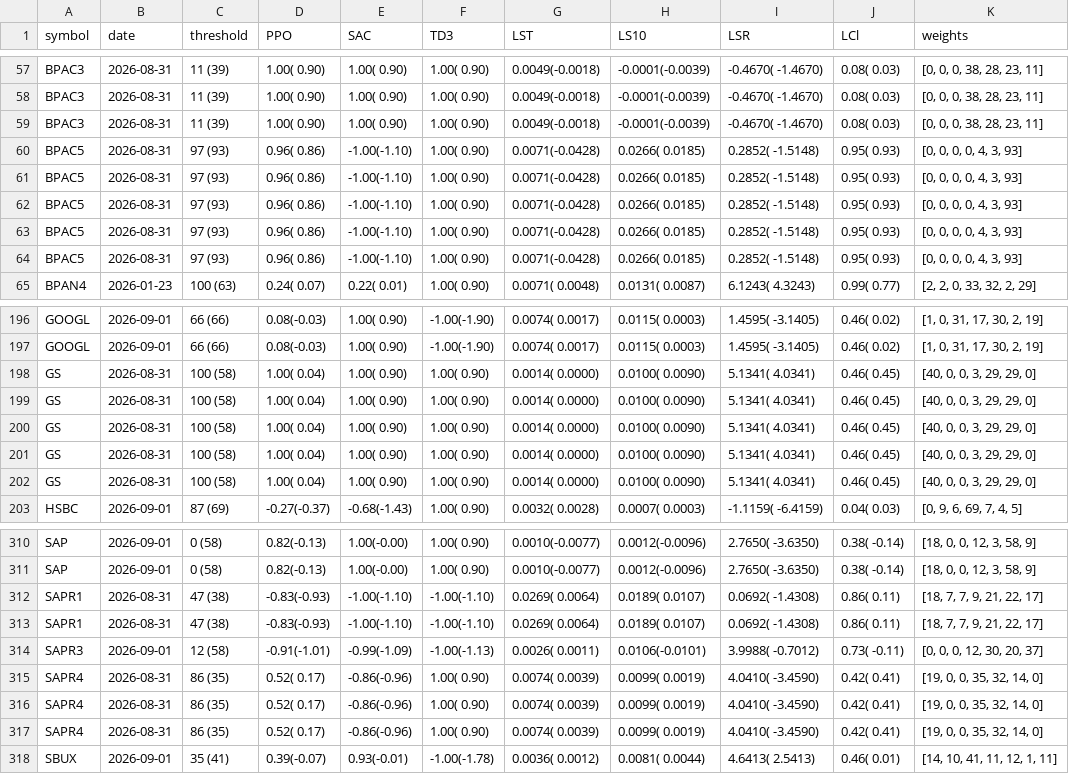
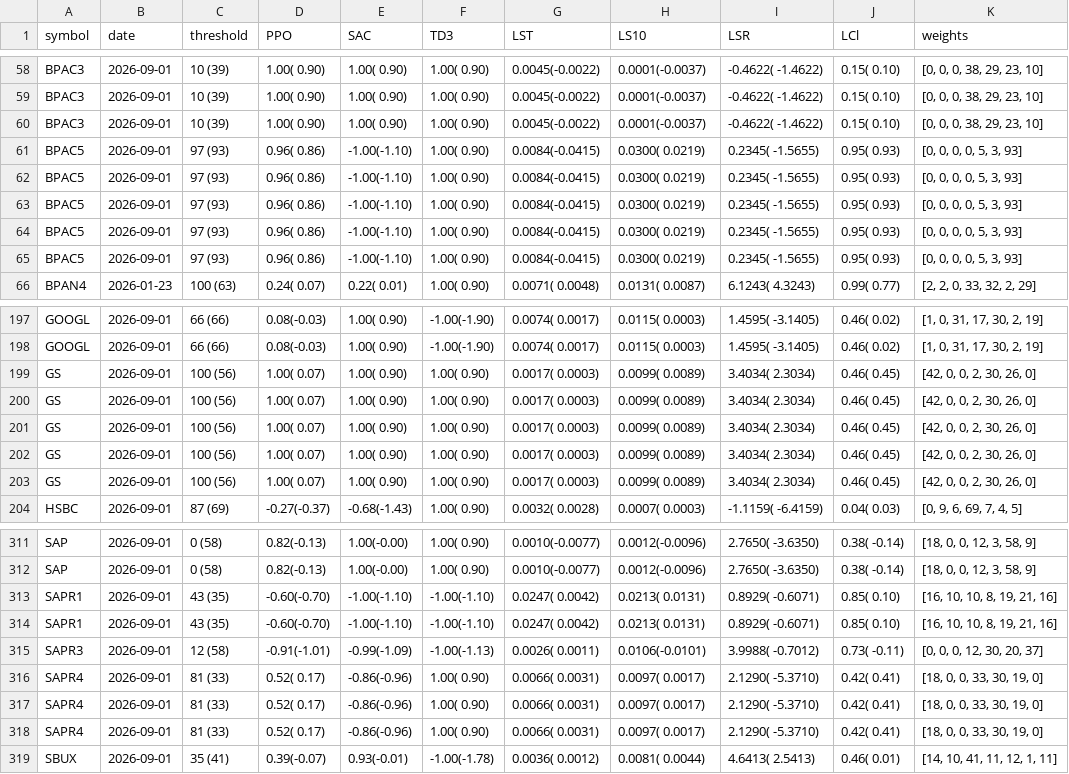
Before and after one commit to eSehnem/esehnem.github.io, a CSV file: summary_for_BUY.csv, drawn as a sheet; only a part is shown, gaps mark what is left out; addresses are those after the commit; the diff covers the shown part only; the diff names each change by its address in the sheet, - before the commit and + after, or states it on an @@ line.

```diff
--- a/summary_for_BUY.csv
+++ b/summary_for_BUY.csv
-B58:B65 (date): 2026-08-31
+B58:B65 (date): 2026-09-01
-C58:C60 (threshold): 11 (39)
+C58:C60 (threshold): 10 (39)
-G58:G60 (LST): 0.0049(-0.0018)
+G58:G60 (LST): 0.0045(-0.0022)
-H58:H60 (LS10): -0.0001(-0.0039)
+H58:H60 (LS10): 0.0001(-0.0037)
-I58:I60 (LSR): -0.4670( -1.4670)
+I58:I60 (LSR): -0.4622( -1.4622)
-J58:J60 (LCl): 0.08( 0.03)
+J58:J60 (LCl): 0.15( 0.10)
-K58:K60 (weights): [0, 0, 0, 38, 28, 23, 11]
+K58:K60 (weights): [0, 0, 0, 38, 29, 23, 10]
-G61:G65 (LST): 0.0071(-0.0428)
+G61:G65 (LST): 0.0084(-0.0415)
-H61:H65 (LS10): 0.0266( 0.0185)
+H61:H65 (LS10): 0.0300( 0.0219)
-I61:I65 (LSR): 0.2852( -1.5148)
+I61:I65 (LSR): 0.2345( -1.5655)
-K61:K65 (weights): [0, 0, 0, 0, 4, 3, 93]
+K61:K65 (weights): [0, 0, 0, 0, 5, 3, 93]
-B199:B203 (date): 2026-08-31
+B199:B203 (date): 2026-09-01
-C199:C203 (threshold): 100 (58)
+C199:C203 (threshold): 100 (56)
-D199:D203 (PPO): 1.00( 0.04)
+D199:D203 (PPO): 1.00( 0.07)
-G199:G203 (LST): 0.0014( 0.0000)
+G199:G203 (LST): 0.0017( 0.0003)
-H199:H203 (LS10): 0.0100( 0.0090)
+H199:H203 (LS10): 0.0099( 0.0089)
-I199:I203 (LSR): 5.1341( 4.0341)
+I199:I203 (LSR): 3.4034( 2.3034)
-K199:K203 (weights): [40, 0, 0, 3, 29, 29, 0]
+K199:K203 (weights): [42, 0, 0, 2, 30, 26, 0]
-B313:B314 (date): 2026-08-31
+B313:B314 (date): 2026-09-01
-C313:C314 (threshold): 47 (38)
+C313:C314 (threshold): 43 (35)
-D313:D314 (PPO): -0.83(-0.93)
+D313:D314 (PPO): -0.60(-0.70)
-G313:G314 (LST): 0.0269( 0.0064)
+G313:G314 (LST): 0.0247( 0.0042)
-H313:H314 (LS10): 0.0189( 0.0107)
+H313:H314 (LS10): 0.0213( 0.0131)
-I313:I314 (LSR): 0.0692( -1.4308)
+I313:I314 (LSR): 0.8929( -0.6071)
-J313:J314 (LCl): 0.86( 0.11)
+J313:J314 (LCl): 0.85( 0.10)
-K313:K314 (weights): [18, 7, 7, 9, 21, 22, 17]
+K313:K314 (weights): [16, 10, 10, 8, 19, 21, 16]
-B316:B318 (date): 2026-08-31
+B316:B318 (date): 2026-09-01
-C316:C318 (threshold): 86 (35)
+C316:C318 (threshold): 81 (33)
-G316:G318 (LST): 0.0074( 0.0039)
+G316:G318 (LST): 0.0066( 0.0031)
-H316:H318 (LS10): 0.0099( 0.0019)
+H316:H318 (LS10): 0.0097( 0.0017)
-I316:I318 (LSR): 4.0410( -3.4590)
+I316:I318 (LSR): 2.1290( -5.3710)
-K316:K318 (weights): [19, 0, 0, 35, 32, 14, 0]
+K316:K318 (weights): [18, 0, 0, 33, 30, 19, 0]
```
Also changed, not shown: 1 added row and 58 edited cells elsewhere in this file.
